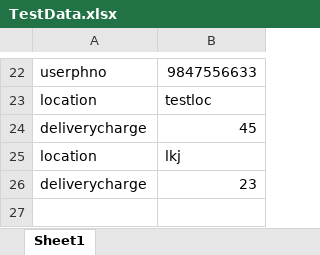
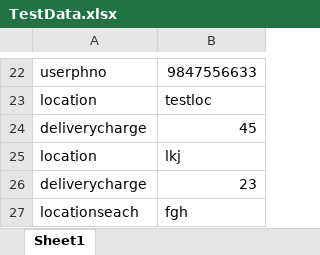
Before and after one commit to MinnuRaju/TestProject, an Excel workbook: com.supermarket/src/main/resource/ExcelFile/TestData.xlsx, sheet Sheet1, drawn as a sheet; only a part is shown, gaps mark what is left out; values as stored, in another font and other column widths than the file's, no borders; the diff names each change by its address in the sheet, - before the commit and + after, or states it on an @@ line.

Commit message:
Add new Testcase in MyLocationTest Class

```diff
--- a/com.supermarket/src/main/resource/ExcelFile/TestData.xlsx (sheet Sheet1)
+++ b/com.supermarket/src/main/resource/ExcelFile/TestData.xlsx (sheet Sheet1)
+row 27: locationseach | fgh
```
Also changed, not shown: 21 other files.
